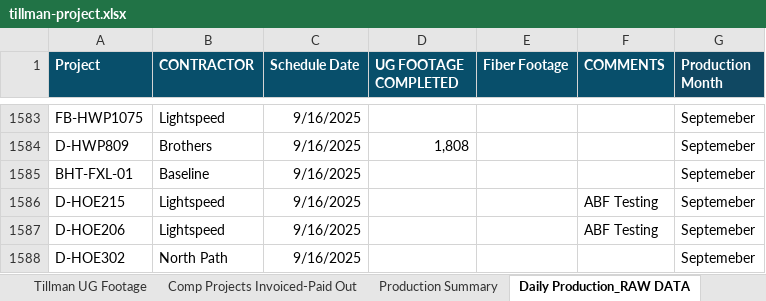
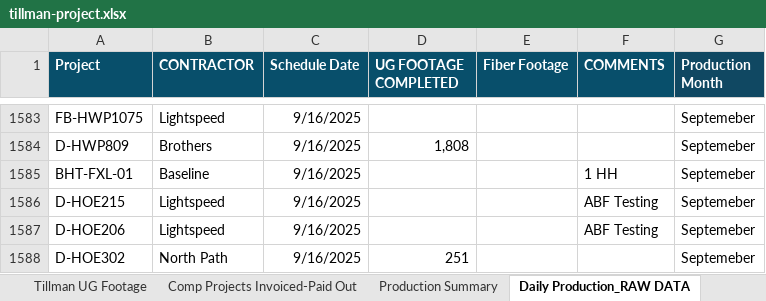
Before and after one commit to JCKraus1/Tillman-Dashboard, an Excel workbook: tillman-project.xlsx, sheet Daily Production_RAW DATA, drawn as a sheet; only a part is shown, gaps mark what is left out; values as stored, in another font and other column widths than the file's, no borders; the diff names each change by its address in the sheet, - before the commit and + after, or states it on an @@ line.

```diff
--- a/tillman-project.xlsx (sheet Daily Production_RAW DATA)
+++ b/tillman-project.xlsx (sheet Daily Production_RAW DATA)
-F1585 (COMMENTS): (empty)
+F1585 (COMMENTS): 1 HH
-D1588 (UG FOOTAGE COMPLETED): (empty)
+D1588 (UG FOOTAGE COMPLETED): 251
```
Also changed, not shown: sheet Tillman UG Footage, sheet Production Summary.
